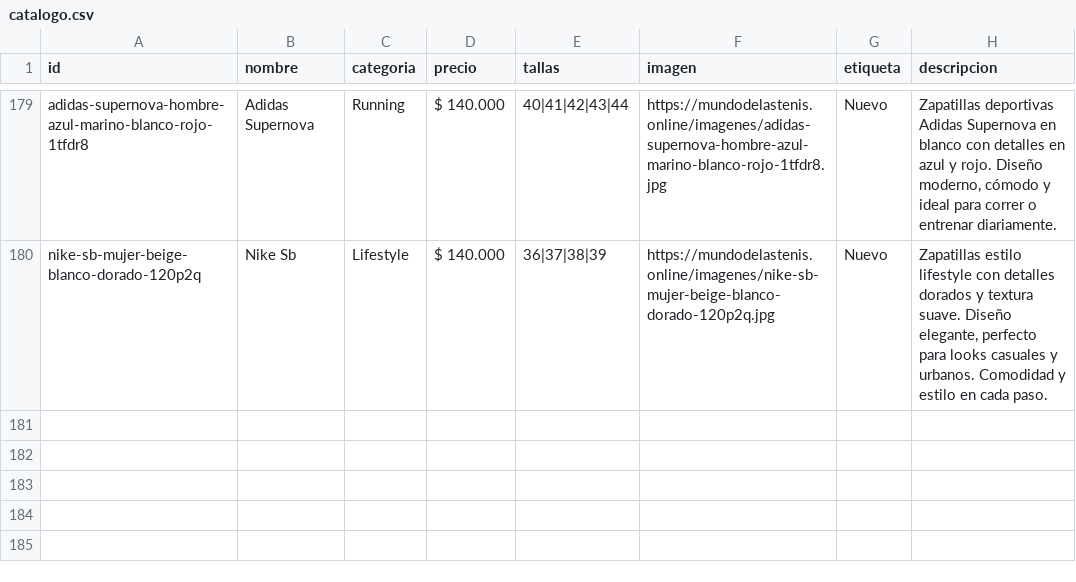
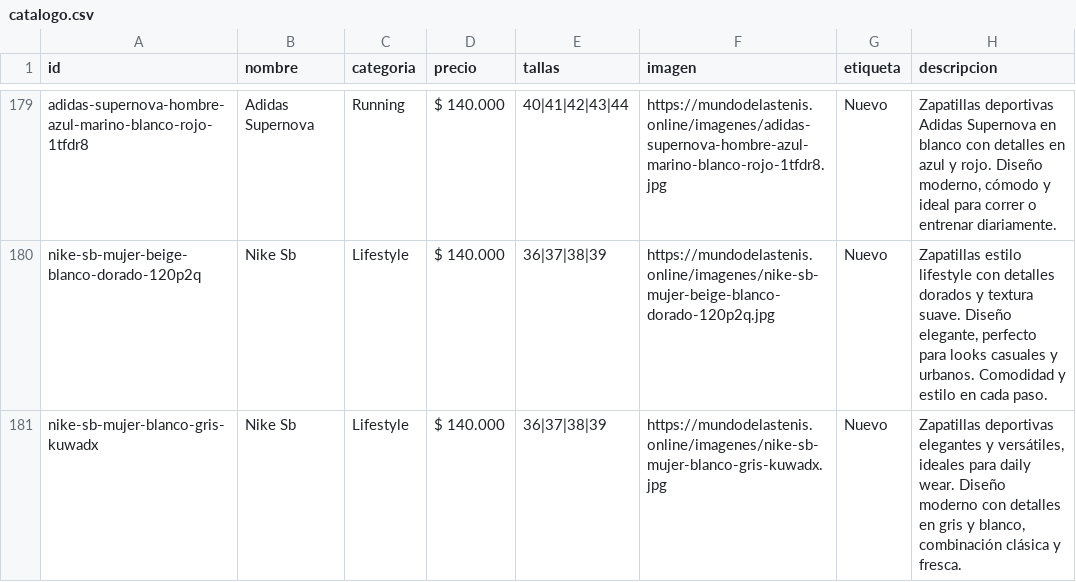
Before and after one commit to Aanticamperos/Mundo-de-las-tenis, a CSV file: catalogo.csv, drawn as a sheet; only a part is shown, gaps mark what is left out; the diff names each change by its address in the sheet, - before the commit and + after, or states it on an @@ line.

Commit message:
Agregar producto nike-sb-mujer-blanco-gris-kuwadx al catálogo

```diff
--- a/catalogo.csv
+++ b/catalogo.csv
+row 181: nike-sb-mujer-blanco-gris-kuwadx | Nike Sb | Lifestyle | $ 140.000 | 36|37|38|39 | https://mundodelastenis.online/imagenes/nike-sb-mujer-blanco-gris-kuwadx.jpg | Nuevo | Zapatillas deportivas elegantes y versátiles, ideales para daily wear. Diseño moderno con detalles en gris y blanco, combinación clásica y fresca.
```
